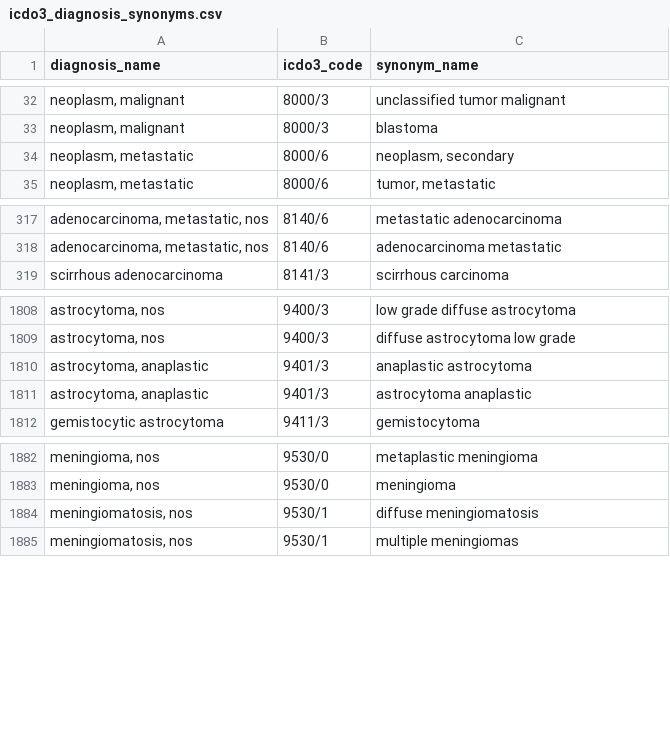
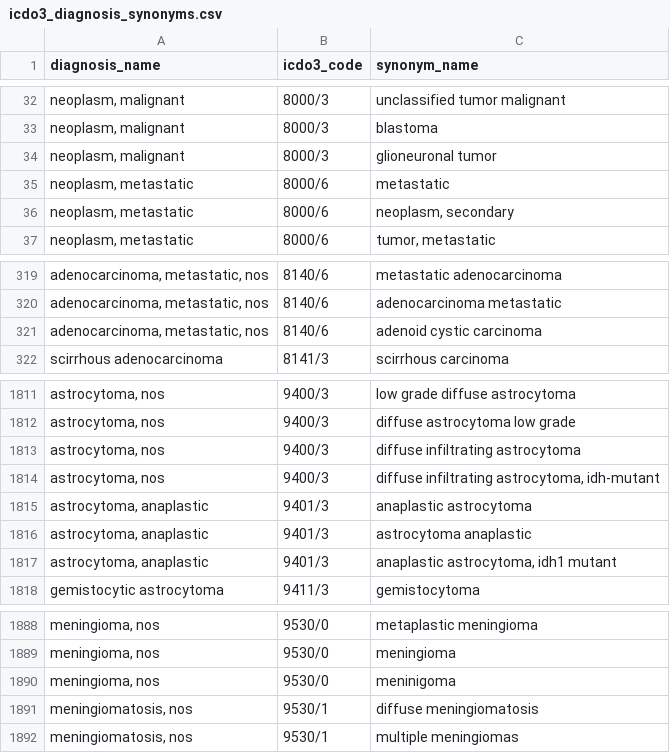
Before and after one commit to NUARIG/omop-abstractor, a CSV file: lib/setup/data/icdo3_diagnosis_synonyms.csv, drawn as a sheet; only a part is shown, gaps mark what is left out; the diff names each change by its address in the sheet, - before the commit and + after, or states it on an @@ line.

```diff
--- a/lib/setup/data/icdo3_diagnosis_synonyms.csv
+++ b/lib/setup/data/icdo3_diagnosis_synonyms.csv
+row 34: neoplasm, malignant | 8000/3 | glioneuronal tumor
+row 35: neoplasm, metastatic | 8000/6 | metastatic
+row 321: adenocarcinoma, metastatic, nos | 8140/6 | adenoid cystic carcinoma
+row 1813: astrocytoma, nos | 9400/3 | diffuse infiltrating astrocytoma
+row 1814: astrocytoma, nos | 9400/3 | diffuse infiltrating astrocytoma, idh-mutant
+row 1817: astrocytoma, anaplastic | 9401/3 | anaplastic astrocytoma, idh1 mutant
+row 1890: meningioma, nos | 9530/0 | meninigoma
```
Also changed, not shown: lib/setup/data/icdo3_site_synonyms.csv.
